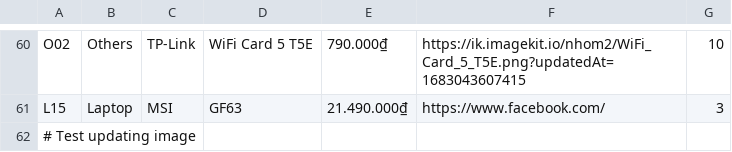
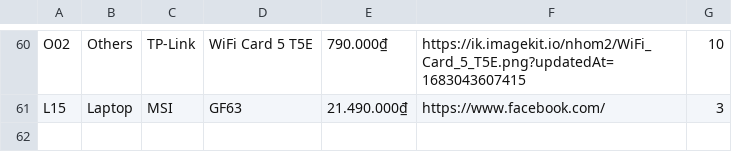
Before and after one commit to ngvinhy/appbanhang, a CSV file: Products.csv, drawn as a sheet; only a part is shown, gaps mark what is left out.

```diff
--- a/Products.csv
+++ b/Products.csv
@@ -61,2 +61 @@ O02,Others,TP-Link,WiFi Card 5 T5E,790.000₫,https://ik.imagekit.io/nhom2/WiFi_
 L15,Laptop,MSI,GF63,21.490.000₫,https://www.facebook.com/,3
-# Test updating image
```
Also changed, not shown: 1 other file.
